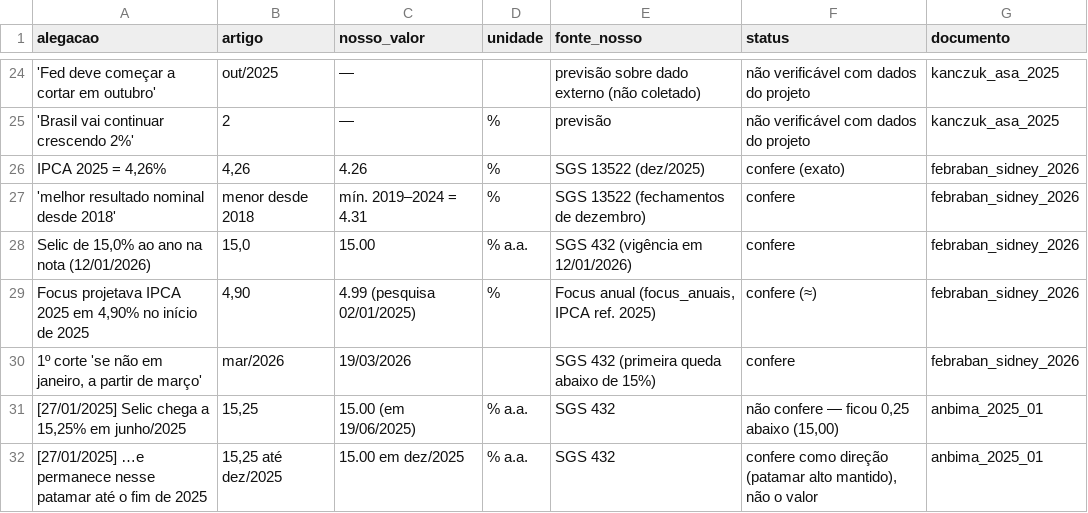
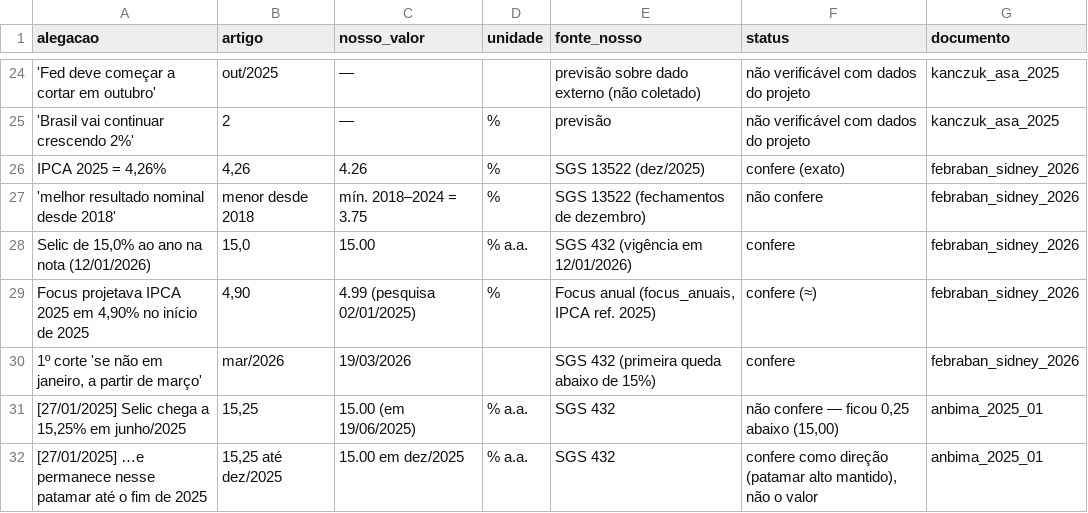
Before and after one commit to vandromedae/selic-br, a CSV file: dados/processado/documentos_verificacao.csv, drawn as a sheet; only a part is shown, gaps mark what is left out; the diff names each change by its address in the sheet, - before the commit and + after, or states it on an @@ line.

```diff
--- a/dados/processado/documentos_verificacao.csv
+++ b/dados/processado/documentos_verificacao.csv
-C27 (nosso_valor): mín. 2019–2024 = 4.31
+C27 (nosso_valor): mín. 2018–2024 = 3.75
-F27 (status): confere
+F27 (status): não confere
```
Also changed, not shown: 7 other files.
